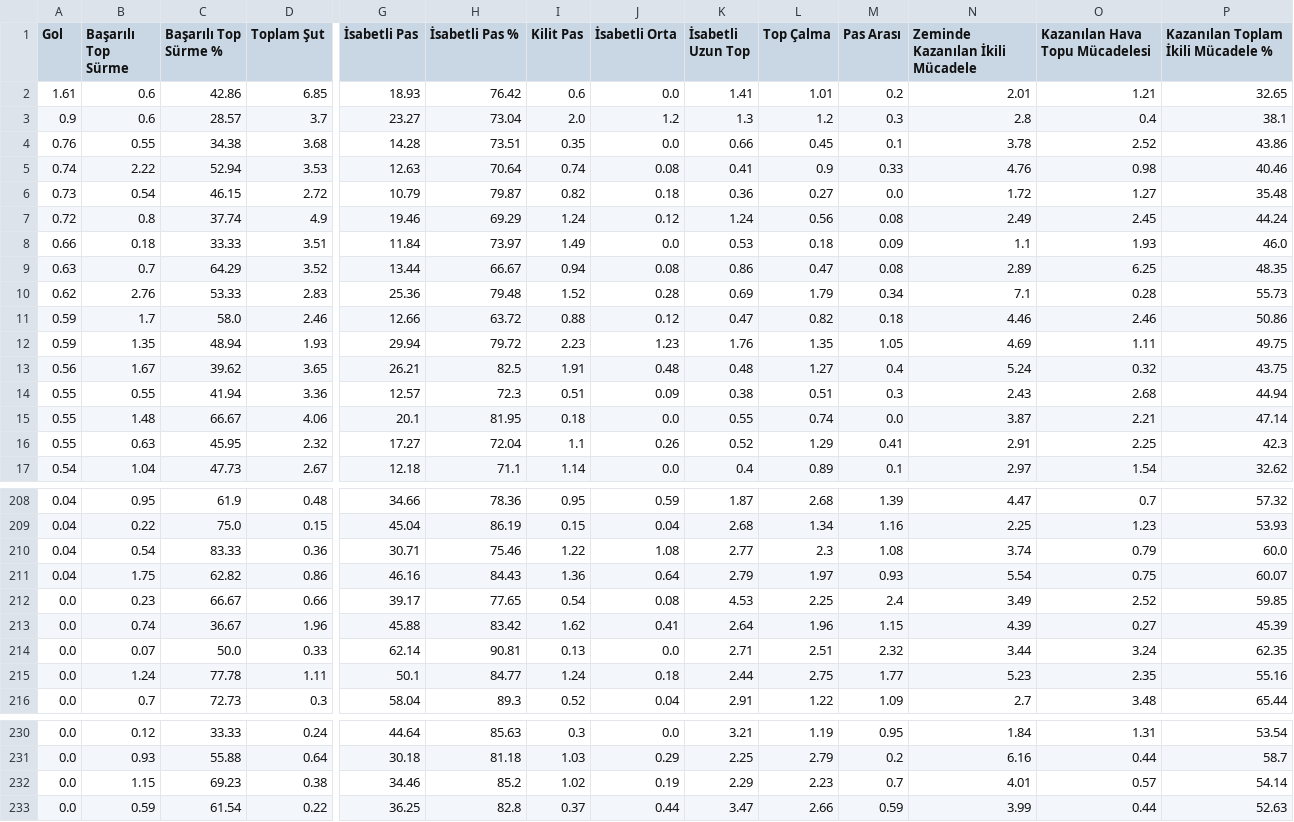
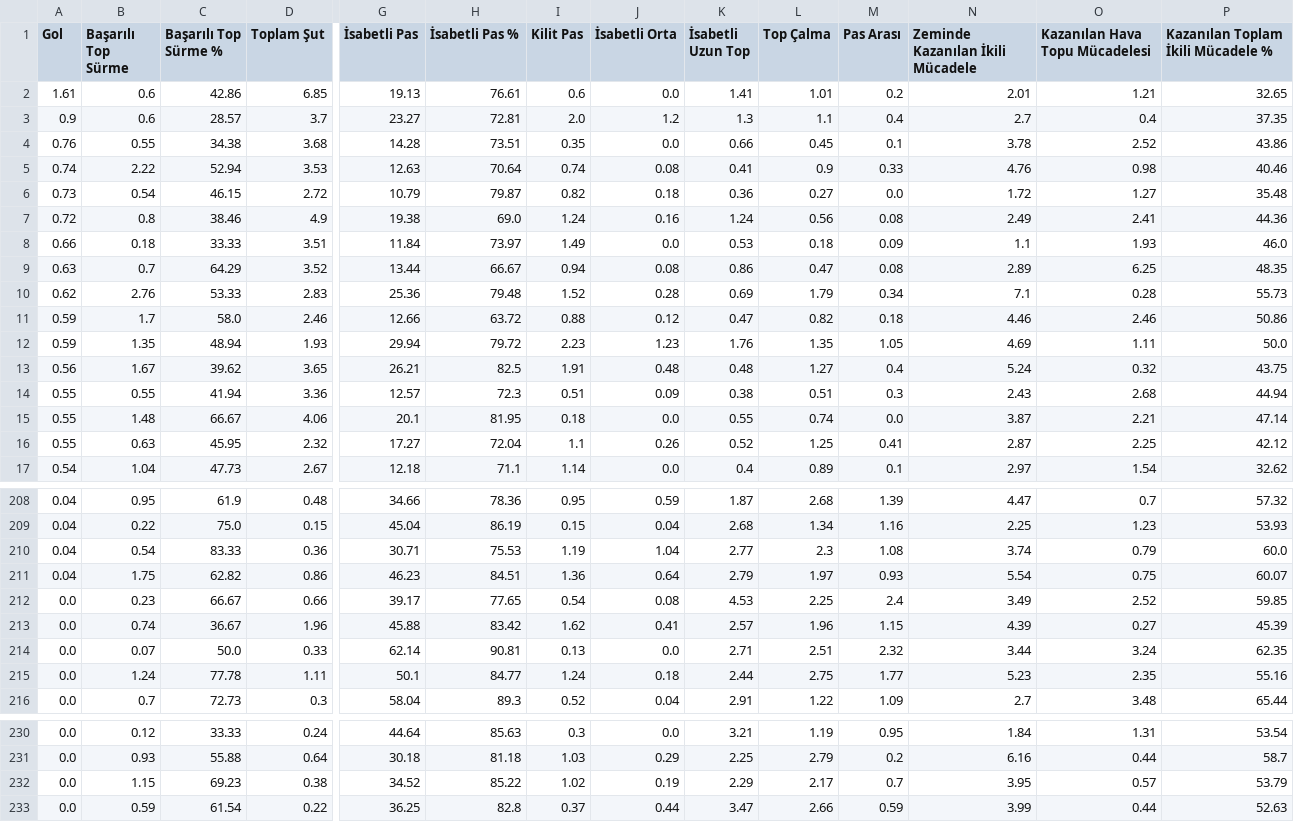
Before and after one commit to scatterradarcsv/csv_scatter_radar_15matches_per90_noPos, a CSV file: midfielders.csv, drawn as a sheet; only a part is shown, gaps mark what is left out; the diff covers the shown part only; the diff names each change by its address in the sheet, - before the commit and + after, or states it on an @@ line.

Commit message:
Updated midfielders.csv

```diff
--- a/midfielders.csv
+++ b/midfielders.csv
-G2 (İsabetli Pas): 18.93
+G2 (İsabetli Pas): 19.13
-H2 (İsabetli Pas %): 76.42
+H2 (İsabetli Pas %): 76.61
-H3 (İsabetli Pas %): 73.04
+H3 (İsabetli Pas %): 72.81
-L3 (Top Çalma): 1.2
+L3 (Top Çalma): 1.1
-M3 (Pas Arası): 0.3
+M3 (Pas Arası): 0.4
-N3 (Zeminde Kazanılan İkili Mücadele): 2.8
+N3 (Zeminde Kazanılan İkili Mücadele): 2.7
-P3: 38.1
+P3: 37.35
-C7 (Başarılı Top Sürme %): 37.74
+C7 (Başarılı Top Sürme %): 38.46
-G7 (İsabetli Pas): 19.46
+G7 (İsabetli Pas): 19.38
-H7 (İsabetli Pas %): 69.29
+H7 (İsabetli Pas %): 69.0
-J7 (İsabetli Orta): 0.12
+J7 (İsabetli Orta): 0.16
-O7 (Kazanılan Hava Topu Mücadelesi): 2.45
+O7 (Kazanılan Hava Topu Mücadelesi): 2.41
-P7: 44.24
+P7: 44.36
-P12: 49.75
+P12: 50.0
-L16 (Top Çalma): 1.29
+L16 (Top Çalma): 1.25
-N16 (Zeminde Kazanılan İkili Mücadele): 2.91
+N16 (Zeminde Kazanılan İkili Mücadele): 2.87
-P16: 42.3
+P16: 42.12
-H210 (İsabetli Pas %): 75.46
+H210 (İsabetli Pas %): 75.53
-I210 (Kilit Pas): 1.22
+I210 (Kilit Pas): 1.19
-J210 (İsabetli Orta): 1.08
+J210 (İsabetli Orta): 1.04
-G211 (İsabetli Pas): 46.16
+G211 (İsabetli Pas): 46.23
-H211 (İsabetli Pas %): 84.43
+H211 (İsabetli Pas %): 84.51
-K213 (İsabetli Uzun Top): 2.64
+K213 (İsabetli Uzun Top): 2.57
-G232 (İsabetli Pas): 34.46
+G232 (İsabetli Pas): 34.52
-H232 (İsabetli Pas %): 85.2
+H232 (İsabetli Pas %): 85.22
-L232 (Top Çalma): 2.23
+L232 (Top Çalma): 2.17
-N232 (Zeminde Kazanılan İkili Mücadele): 4.01
+N232 (Zeminde Kazanılan İkili Mücadele): 3.95
-P232: 54.14
+P232: 53.79
```
Also changed, not shown: 22 edited cells elsewhere in this file.
